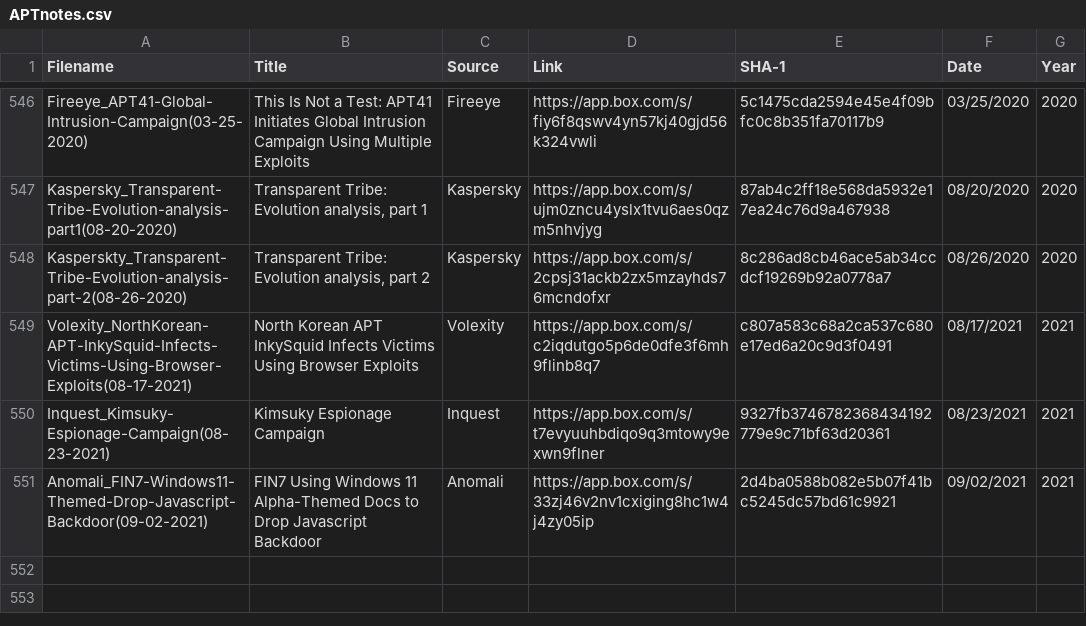
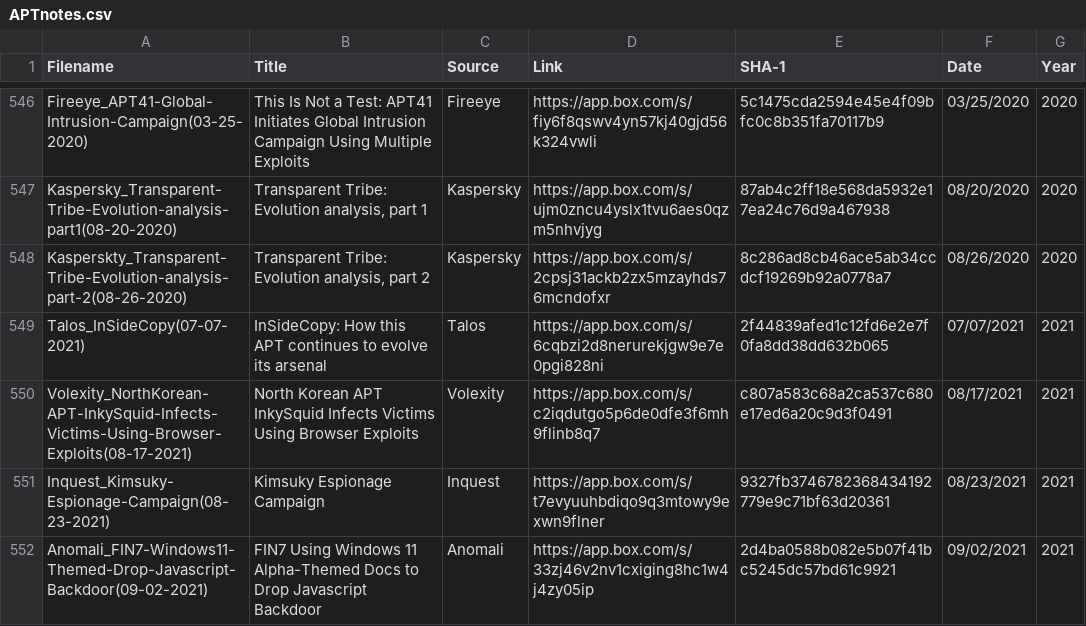
Before and after one commit to aptnotes/data, a CSV file: APTnotes.csv, drawn as a sheet; only a part is shown, gaps mark what is left out; the diff names each change by its address in the sheet, - before the commit and + after, or states it on an @@ line.

Commit message:
Add Talos report
Fix #273

```diff
--- a/APTnotes.csv
+++ b/APTnotes.csv
+row 549: Talos_InSideCopy(07-07-2021) | InSideCopy: How this APT continues to evolve its arsenal | Talos | https://app.box.com/s/6cqbzi2d8nerurekjgw9e7e0pgi828ni | 2f44839afed1c12fd6e2e7f0fa8dd38dd632b065 | 07/07/2021 | 2021
```
Also changed, not shown: 1 other file.
